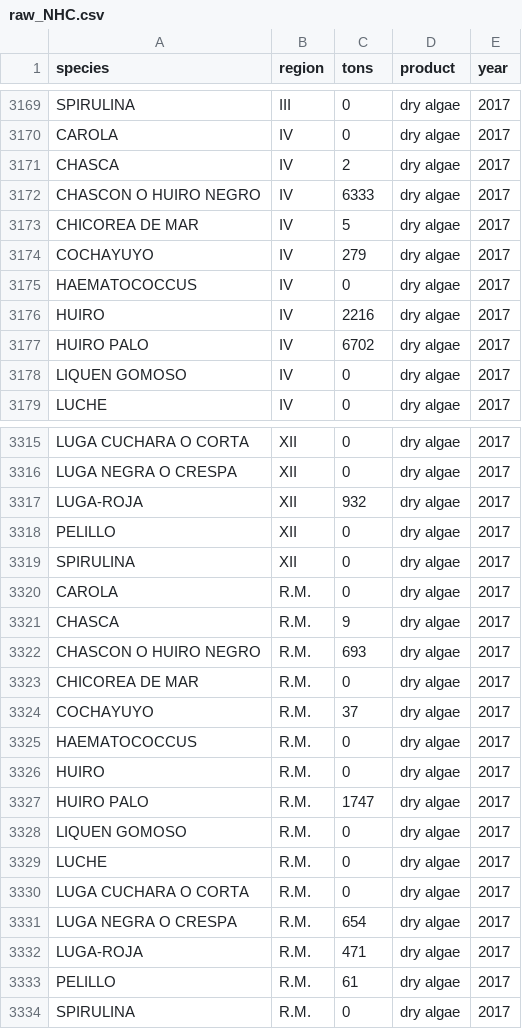
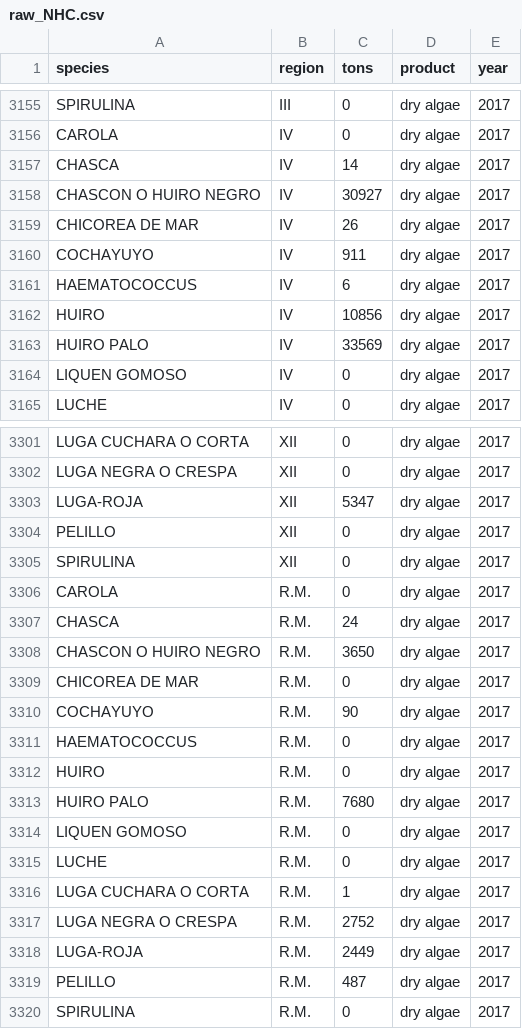
Before and after one commit to camilavargasp/main-fisheries-chile, a CSV file: clean_databases/raw_NHC.csv, drawn as a sheet; only a part is shown, gaps mark what is left out; the diff covers the shown part only.

```diff
--- a/clean_databases/raw_NHC.csv
+++ b/clean_databases/raw_NHC.csv
@@ -3170,9 +3156,9 @@
 "CAROLA","IV",0,"dry algae",2017
-"CHASCA","IV",2,"dry algae",2017
-"CHASCON O HUIRO NEGRO","IV",6333,"dry algae",2017
-"CHICOREA DE MAR","IV",5,"dry algae",2017
-"COCHAYUYO","IV",279,"dry algae",2017
-"HAEMATOCOCCUS","IV",0,"dry algae",2017
-"HUIRO","IV",2216,"dry algae",2017
-"HUIRO PALO","IV",6702,"dry algae",2017
+"CHASCA","IV",14,"dry algae",2017
+"CHASCON O HUIRO NEGRO","IV",30927,"dry algae",2017
+"CHICOREA DE MAR","IV",26,"dry algae",2017
+"COCHAYUYO","IV",911,"dry algae",2017
+"HAEMATOCOCCUS","IV",6,"dry algae",2017
+"HUIRO","IV",10856,"dry algae",2017
+"HUIRO PALO","IV",33569,"dry algae",2017
 "LIQUEN GOMOSO","IV",0,"dry algae",2017
@@ -3316,3 +3302,3 @@
 "LUGA NEGRA O CRESPA","XII",0,"dry algae",2017
-"LUGA-ROJA","XII",932,"dry algae",2017
+"LUGA-ROJA","XII",5347,"dry algae",2017
 "PELILLO","XII",0,"dry algae",2017
@@ -3320,15 +3306,15 @@
 "CAROLA","R.M.",0,"dry algae",2017
-"CHASCA","R.M.",9,"dry algae",2017
-"CHASCON O HUIRO NEGRO","R.M.",693,"dry algae",2017
+"CHASCA","R.M.",24,"dry algae",2017
+"CHASCON O HUIRO NEGRO","R.M.",3650,"dry algae",2017
 "CHICOREA DE MAR","R.M.",0,"dry algae",2017
-"COCHAYUYO","R.M.",37,"dry algae",2017
+"COCHAYUYO","R.M.",90,"dry algae",2017
 "HAEMATOCOCCUS","R.M.",0,"dry algae",2017
 "HUIRO","R.M.",0,"dry algae",2017
-"HUIRO PALO","R.M.",1747,"dry algae",2017
+"HUIRO PALO","R.M.",7680,"dry algae",2017
 "LIQUEN GOMOSO","R.M.",0,"dry algae",2017
 "LUCHE","R.M.",0,"dry algae",2017
-"LUGA CUCHARA O CORTA","R.M.",0,"dry algae",2017
-"LUGA NEGRA O CRESPA","R.M.",654,"dry algae",2017
-"LUGA-ROJA","R.M.",471,"dry algae",2017
-"PELILLO","R.M.",61,"dry algae",2017
+"LUGA CUCHARA O CORTA","R.M.",1,"dry algae",2017
+"LUGA NEGRA O CRESPA","R.M.",2752,"dry algae",2017
+"LUGA-ROJA","R.M.",2449,"dry algae",2017
+"PELILLO","R.M.",487,"dry algae",2017
 "SPIRULINA","R.M.",0,"dry algae",2017
```
Also changed, not shown: 14 removed rows and 49 edited cells elsewhere in this file, 9 other files.
